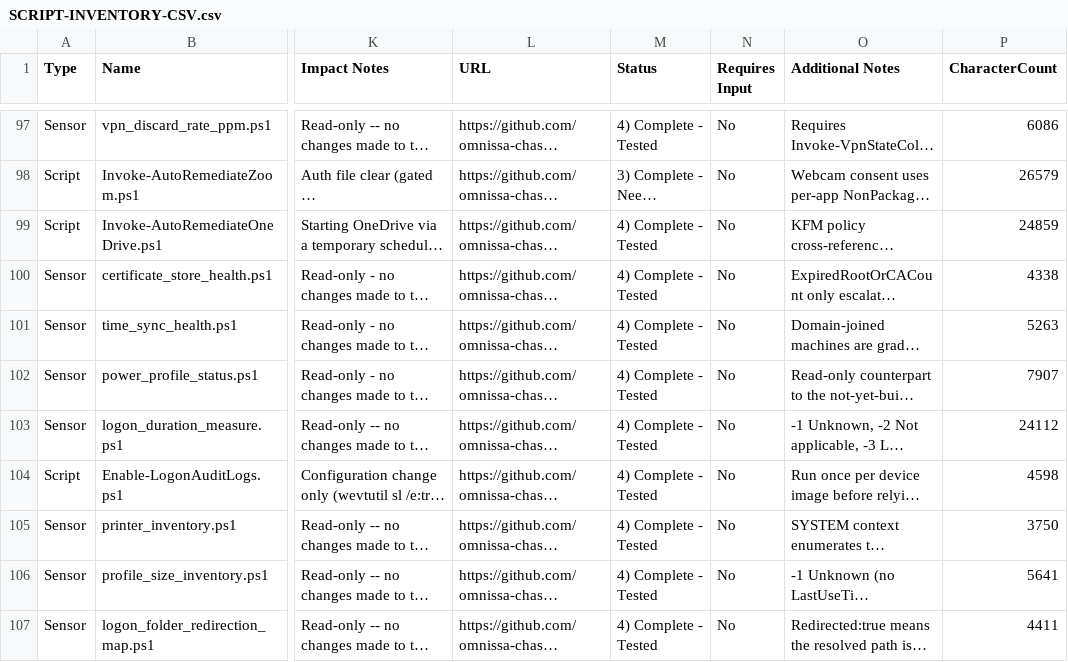
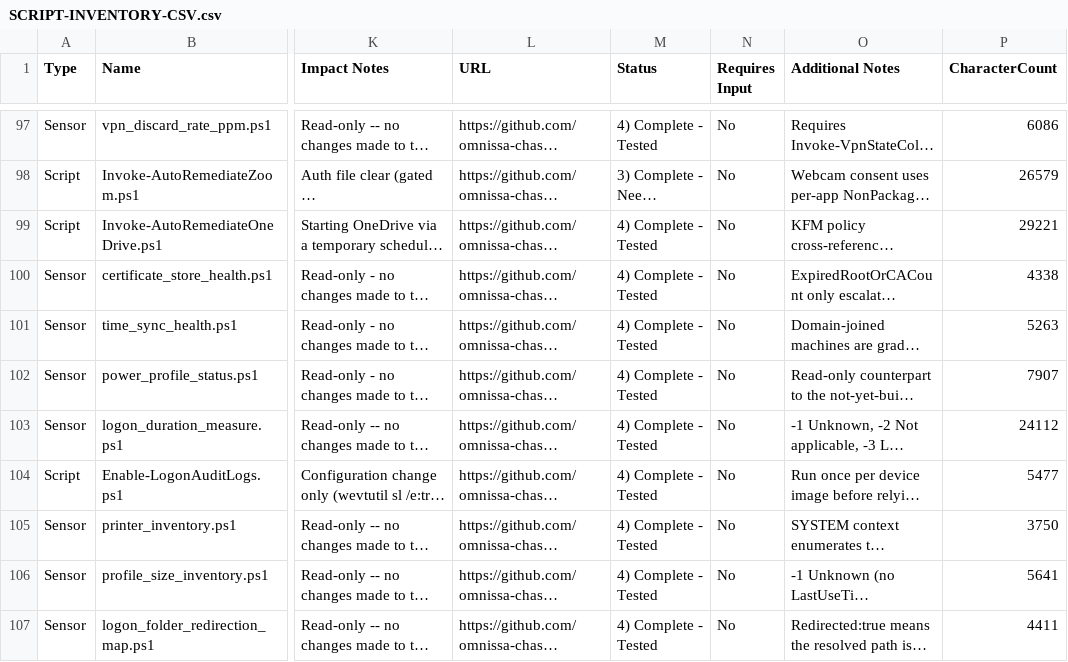
Before and after one commit to omnissa-chase/DEXSolutionScripts, a CSV file: SCRIPT-INVENTORY-CSV.csv, drawn as a sheet; only a part is shown, gaps mark what is left out; long unchanged cells end in …; the diff covers the shown part only; the diff names each change by its address in the sheet, - before the commit and + after, or states it on an @@ line.

```diff
--- a/SCRIPT-INVENTORY-CSV.csv
+++ b/SCRIPT-INVENTORY-CSV.csv
-P99 (CharacterCount): 24859
+P99 (CharacterCount): 29221
-P104 (CharacterCount): 4598
+P104 (CharacterCount): 5477
```
Also changed, not shown: 29 edited cells elsewhere in this file, 25 other files.
